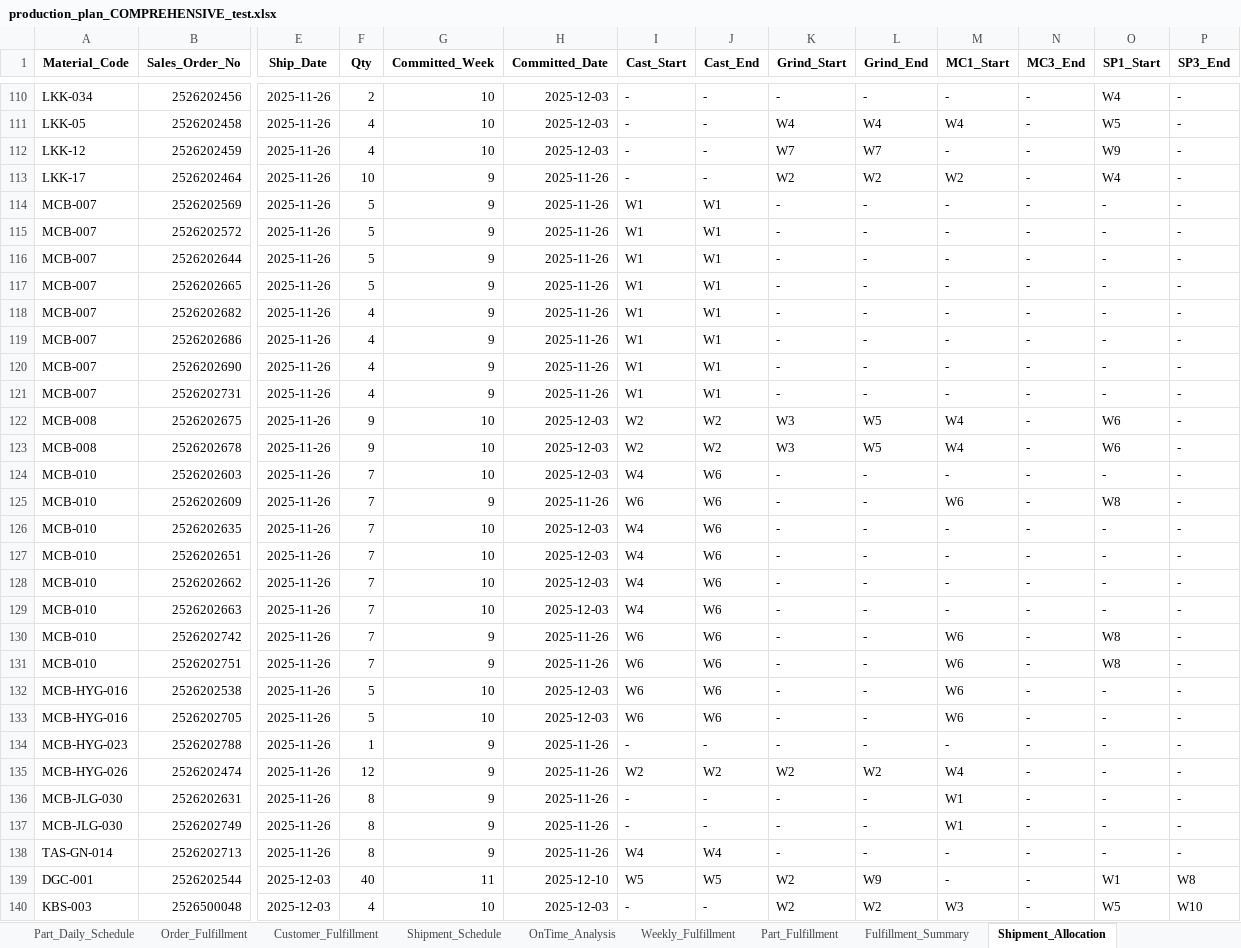
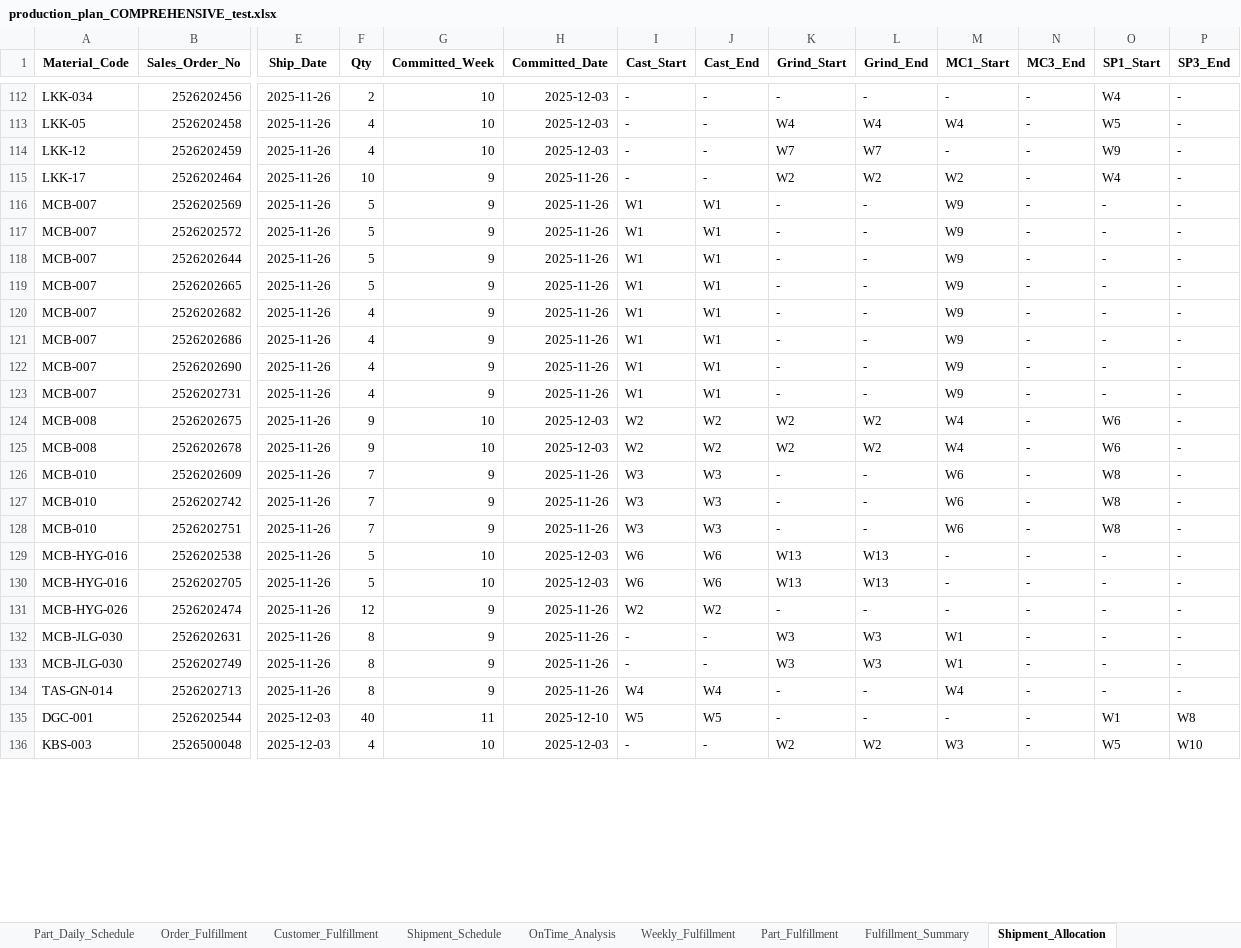
Before and after one commit to Monishkumarvr/PP-C, an Excel workbook: production_plan_COMPREHENSIVE_test.xlsx, sheet Shipment_Allocation, drawn as a sheet; only a part is shown, gaps mark what is left out; values as stored, in another font and other column widths than the file's, no borders; removed rows and columns are numbered as before the commit, all else as after; rows hold the shown columns only; the diff covers the shown part only; the diff names each change by its address in the sheet, - before the commit and + after, or states it on an @@ line.

```diff
--- a/production_plan_COMPREHENSIVE_test.xlsx (sheet Shipment_Allocation)
+++ b/production_plan_COMPREHENSIVE_test.xlsx (sheet Shipment_Allocation)
-M116:M123 (MC1_Start): -
+M116:M123 (MC1_Start): W9
-K124:K125 (Grind_Start): W3
+K124:K125 (Grind_Start): W2
-L124:L125 (Grind_End): W5
+L124:L125 (Grind_End): W2
-row 124: MCB-010 | 2526202603 | 2025-11-26 | 7 | 10 | 2025-12-03 | W4 | W6 | - | - | - | - | - | -
-I126 (Cast_Start): W6
+I126 (Cast_Start): W3
-J126 (Cast_End): W6
+J126 (Cast_End): W3
-row 126: MCB-010 | 2526202635 | 2025-11-26 | 7 | 10 | 2025-12-03 | W4 | W6 | - | - | - | - | - | -
-row 127: MCB-010 | 2526202651 | 2025-11-26 | 7 | 10 | 2025-12-03 | W4 | W6 | - | - | - | - | - | -
-row 128: MCB-010 | 2526202662 | 2025-11-26 | 7 | 10 | 2025-12-03 | W4 | W6 | - | - | - | - | - | -
-row 129: MCB-010 | 2526202663 | 2025-11-26 | 7 | 10 | 2025-12-03 | W4 | W6 | - | - | - | - | - | -
-I127:I128 (Cast_Start): W6
+I127:I128 (Cast_Start): W3
-J127:J128 (Cast_End): W6
+J127:J128 (Cast_End): W3
-K129:K130 (Grind_Start): -
+K129:K130 (Grind_Start): W13
-L129:L130 (Grind_End): -
+L129:L130 (Grind_End): W13
-M129:M130 (MC1_Start): W6
+M129:M130 (MC1_Start): -
-row 134: MCB-HYG-023 | 2526202788 | 2025-11-26 | 1 | 9 | 2025-11-26 | - | - | - | - | - | - | - | -
-K131 (Grind_Start): W2
+K131 (Grind_Start): -
-L131 (Grind_End): W2
+L131 (Grind_End): -
-M131 (MC1_Start): W4
+M131 (MC1_Start): -
-K132:K133 (Grind_Start): -
+K132:K133 (Grind_Start): W3
-L132:L133 (Grind_End): -
+L132:L133 (Grind_End): W3
-M134 (MC1_Start): -
+M134 (MC1_Start): W4
-K135 (Grind_Start): W2
+K135 (Grind_Start): -
-L135 (Grind_End): W9
+L135 (Grind_End): -
```
Also changed, not shown: 16 added rows, 11 removed rows and 352 edited cells elsewhere in this sheet, sheet Part_Daily_Schedule, sheet Daily_Schedule, sheet Grinding, sheet Machining_Stage1, sheet Shipment_Schedule, sheet Painting_Stage2, 12 more sheets, production_plan_EXECUTIVE_test.xlsx.
